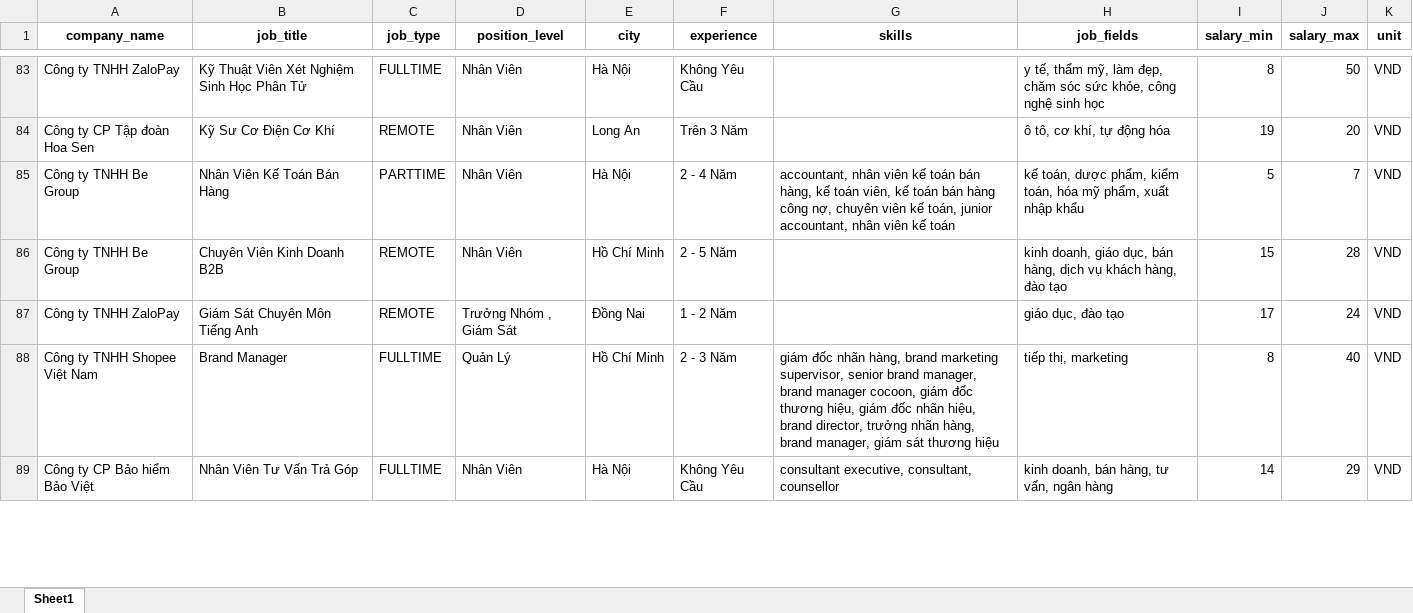
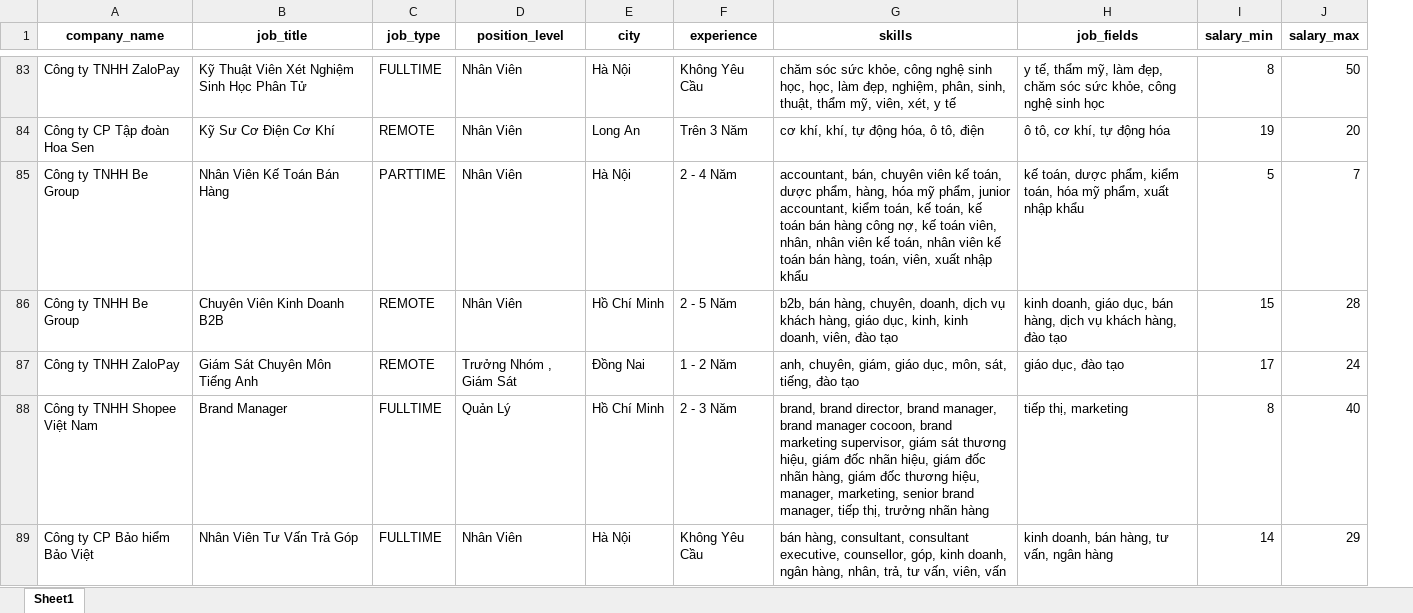
Before and after one commit to soodthin/FlexiConnect, an Excel workbook: FlexiConnectBE/src/main/resources/jobs_company.xlsx, sheet Sheet1, drawn as a sheet; only a part is shown, gaps mark what is left out; values as stored, in another font and other column widths than the file's, no borders; the diff covers the shown part only; the diff names each change by its address in the sheet, - before the commit and + after, or states it on an @@ line.

```diff
--- a/FlexiConnectBE/src/main/resources/jobs_company.xlsx (sheet Sheet1)
+++ b/FlexiConnectBE/src/main/resources/jobs_company.xlsx (sheet Sheet1)
-column K (unit), rows 83-89: all VND
-G83 (skills): (empty)
+G83 (skills): chăm sóc sức khỏe, công nghệ sinh học, học, làm đẹp, nghiệm, phân, sinh, thuật, thẩm mỹ, viên, xét, y tế
-G84 (skills): (empty)
+G84 (skills): cơ khí, khí, tự động hóa, ô tô, điện
-G85 (skills): accountant, nhân viên kế toán bán hàng, kế toán viên, kế toán bán hàng công nợ, chuyên viên kế toán, junior accountant, nhân viên kế toán
+G85 (skills): accountant, bán, chuyên viên kế toán, dược phẩm, hàng, hóa mỹ phẩm, junior accountant, kiểm toán, kế toán, kế toán bán hàng công nợ, kế toán viên, nhân, nhân viên kế toán, nhân viên kế toán bán hàng, toán, viên, xuất nhập khẩu
-G86 (skills): (empty)
+G86 (skills): b2b, bán hàng, chuyên, doanh, dịch vụ khách hàng, giáo dục, kinh, kinh doanh, viên, đào tạo
-G87 (skills): (empty)
+G87 (skills): anh, chuyên, giám, giáo dục, môn, sát, tiếng, đào tạo
-G88 (skills): giám đốc nhãn hàng, brand marketing supervisor, senior brand manager, brand manager cocoon, giám đốc thương hiệu, giám đốc nhãn hiệu, brand director, trưởng nhãn hàng, brand manager, giám sát thương hiệu
+G88 (skills): brand, brand director, brand manager, brand manager cocoon, brand marketing supervisor, giám sát thương hiệu, giám đốc nhãn hiệu, giám đốc nhãn hàng, giám đốc thương hiệu, manager, marketing, senior brand manager, tiếp thị, trưởng nhãn hàng
-G89 (skills): consultant executive, consultant, counsellor
+G89 (skills): bán hàng, consultant, consultant executive, counsellor, góp, kinh doanh, ngân hàng, nhân, trả, tư vấn, viên, vấn
```
Also changed, not shown: 191 edited cells elsewhere in this sheet, 25 other files.
